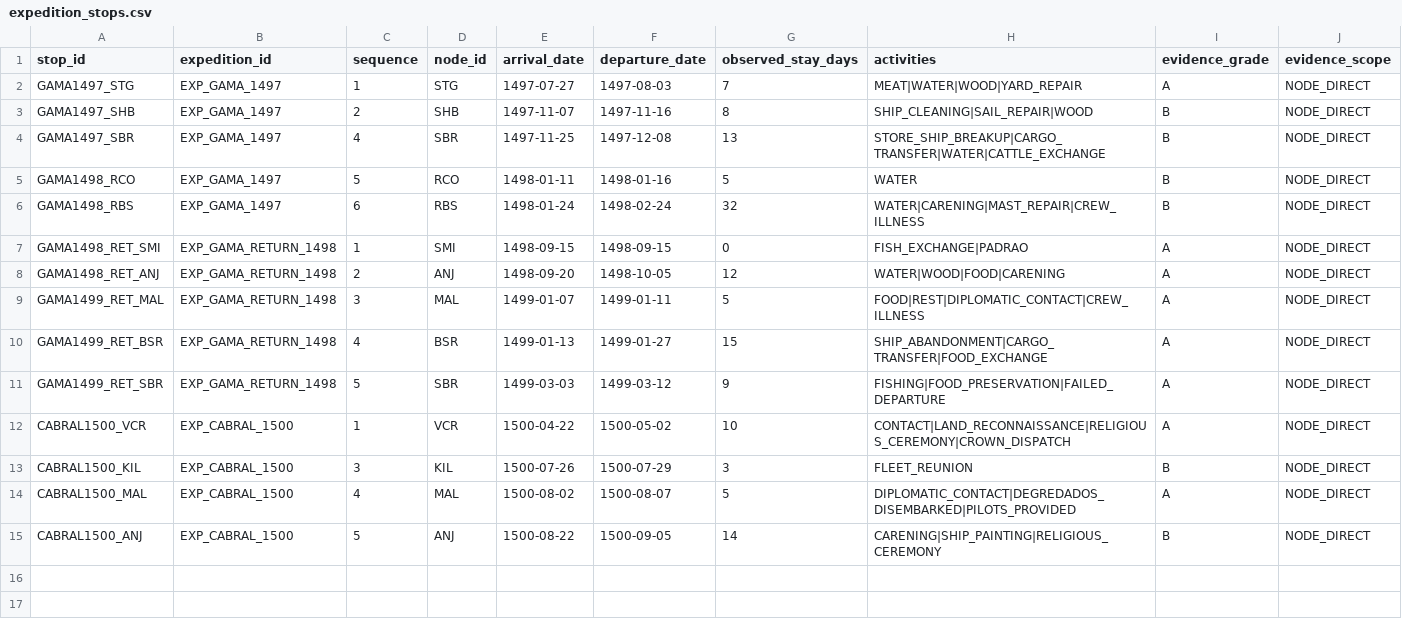
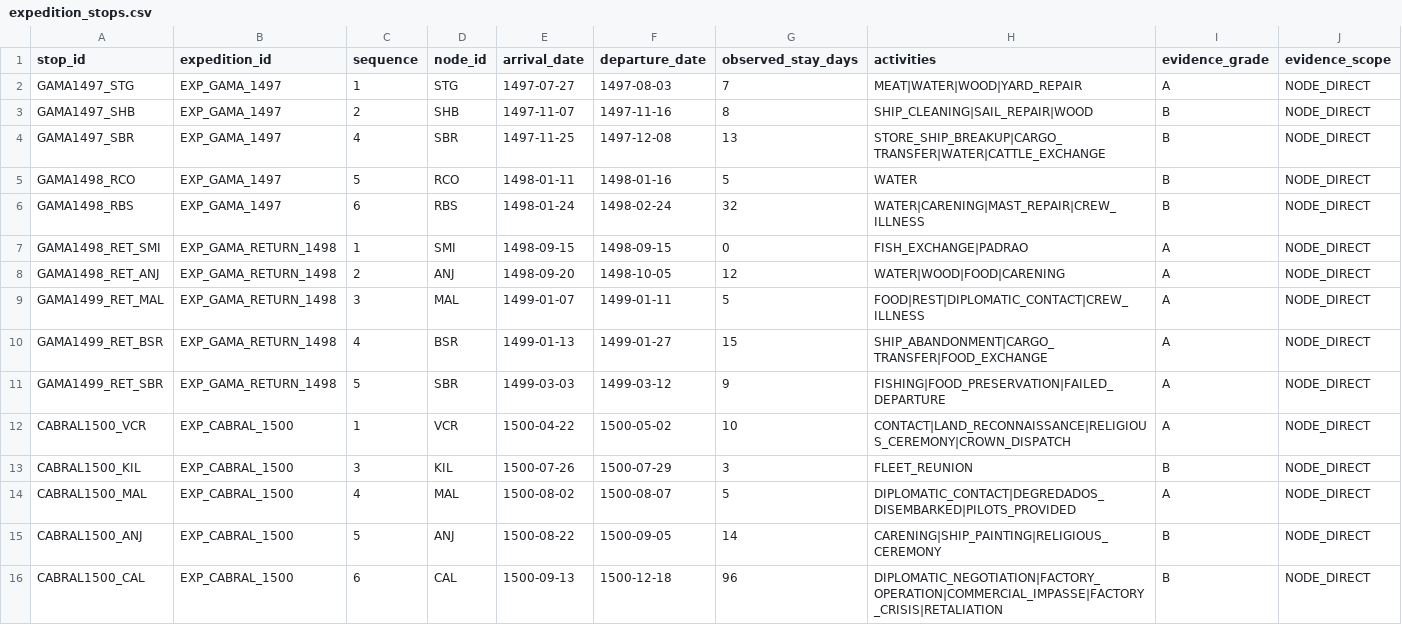
Before and after one commit to hilaliskandar/quintoimperio, a CSV file: data/expedition_stops.csv, drawn as a sheet; only a part is shown; rows hold the shown columns only; the diff names each change by its address in the sheet, - before the commit and + after, or states it on an @@ line.

Commit message:
Adicionar permanência de Cabral em Calecute

```diff
--- a/data/expedition_stops.csv
+++ b/data/expedition_stops.csv
+row 16: CABRAL1500_CAL | EXP_CABRAL_1500 | 6 | CAL | 1500-09-13 | 1500-12-18 | 96 | DIPLOMATIC_NEGOTIATION|FACTORY_OPERATION|COMMERCIAL_IMPASSE|FACTORY_CRISIS|RETALIATION | B | NODE_DIRECT
```
